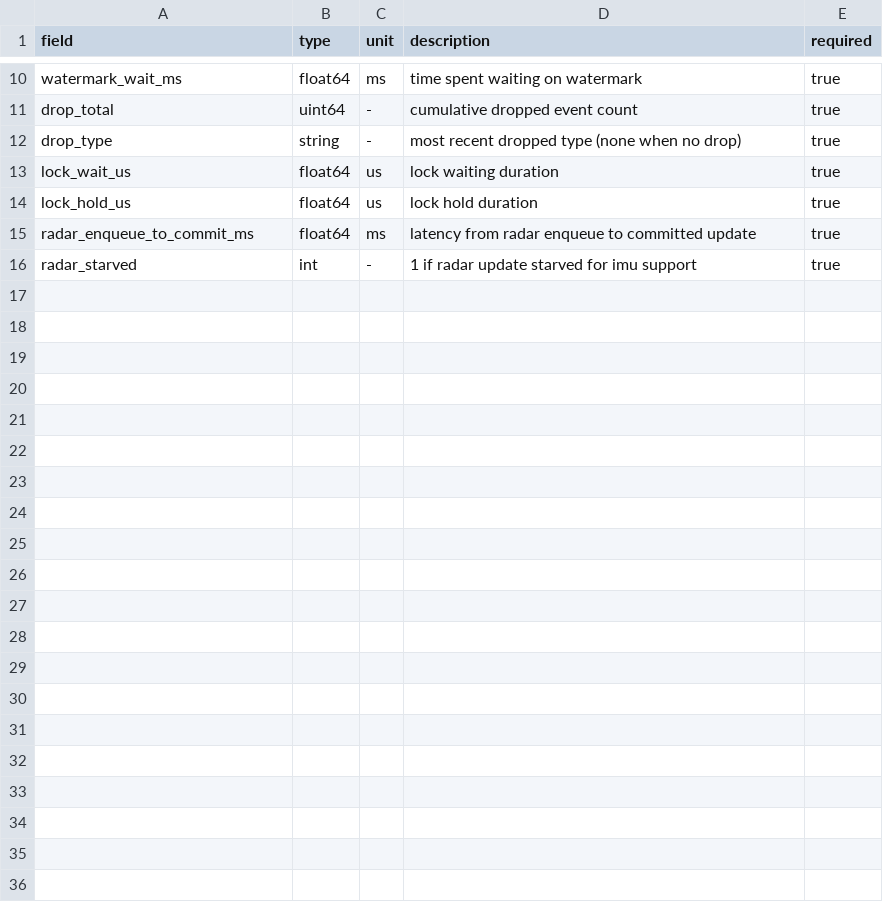
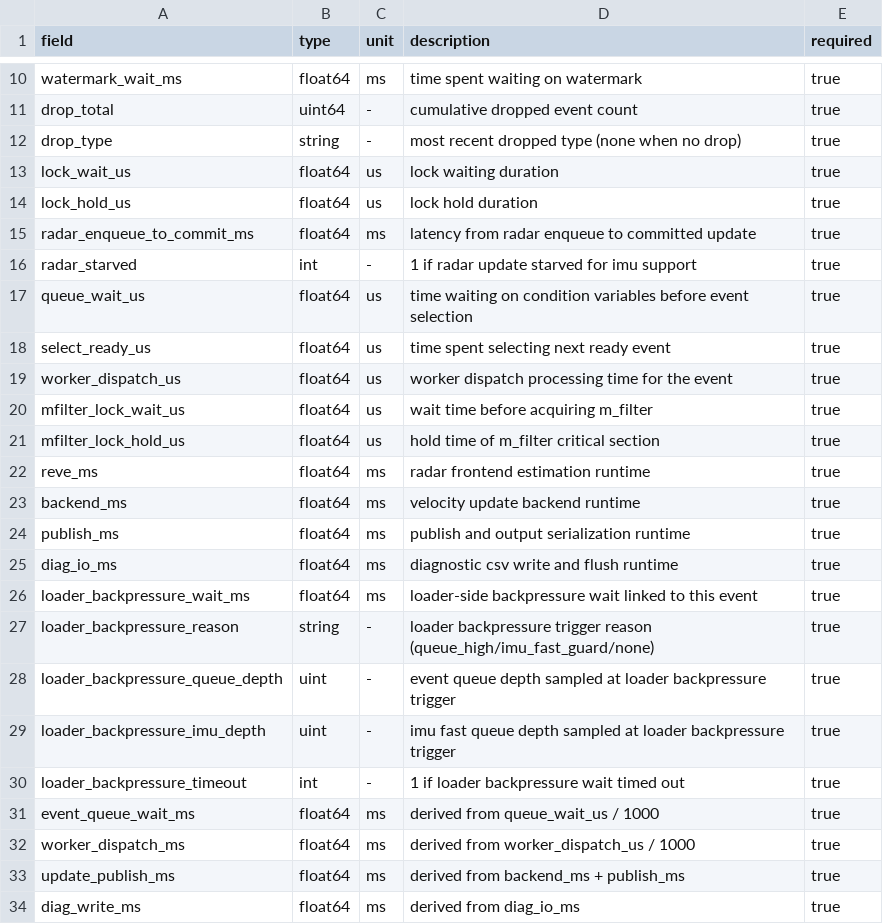
Before and after one commit to yyyang2227/rrxio, a CSV file: rrxio/publish_plan/templates/dvc_sched_diag_schema.csv, drawn as a sheet; only a part is shown, gaps mark what is left out; the diff names each change by its address in the sheet, - before the commit and + after, or states it on an @@ line.

```diff
--- a/rrxio/publish_plan/templates/dvc_sched_diag_schema.csv
+++ b/rrxio/publish_plan/templates/dvc_sched_diag_schema.csv
+row 17: queue_wait_us | float64 | us | time waiting on condition variables before event selection | true
+row 18: select_ready_us | float64 | us | time spent selecting next ready event | true
+row 19: worker_dispatch_us | float64 | us | worker dispatch processing time for the event | true
+row 20: mfilter_lock_wait_us | float64 | us | wait time before acquiring m_filter | true
+row 21: mfilter_lock_hold_us | float64 | us | hold time of m_filter critical section | true
+row 22: reve_ms | float64 | ms | radar frontend estimation runtime | true
+row 23: backend_ms | float64 | ms | velocity update backend runtime | true
+row 24: publish_ms | float64 | ms | publish and output serialization runtime | true
+row 25: diag_io_ms | float64 | ms | diagnostic csv write and flush runtime | true
+row 26: loader_backpressure_wait_ms | float64 | ms | loader-side backpressure wait linked to this event | true
+row 27: loader_backpressure_reason | string | - | loader backpressure trigger reason (queue_high/imu_fast_guard/none) | true
+row 28: loader_backpressure_queue_depth | uint | - | event queue depth sampled at loader backpressure trigger | true
+row 29: loader_backpressure_imu_depth | uint | - | imu fast queue depth sampled at loader backpressure trigger | true
+row 30: loader_backpressure_timeout | int | - | 1 if loader backpressure wait timed out | true
+row 31: event_queue_wait_ms | float64 | ms | derived from queue_wait_us / 1000 | true
+row 32: worker_dispatch_ms | float64 | ms | derived from worker_dispatch_us / 1000 | true
+row 33: update_publish_ms | float64 | ms | derived from backend_ms + publish_ms | true
+row 34: diag_write_ms | float64 | ms | derived from diag_io_ms | true
```
Also changed, not shown: 5 other files.
